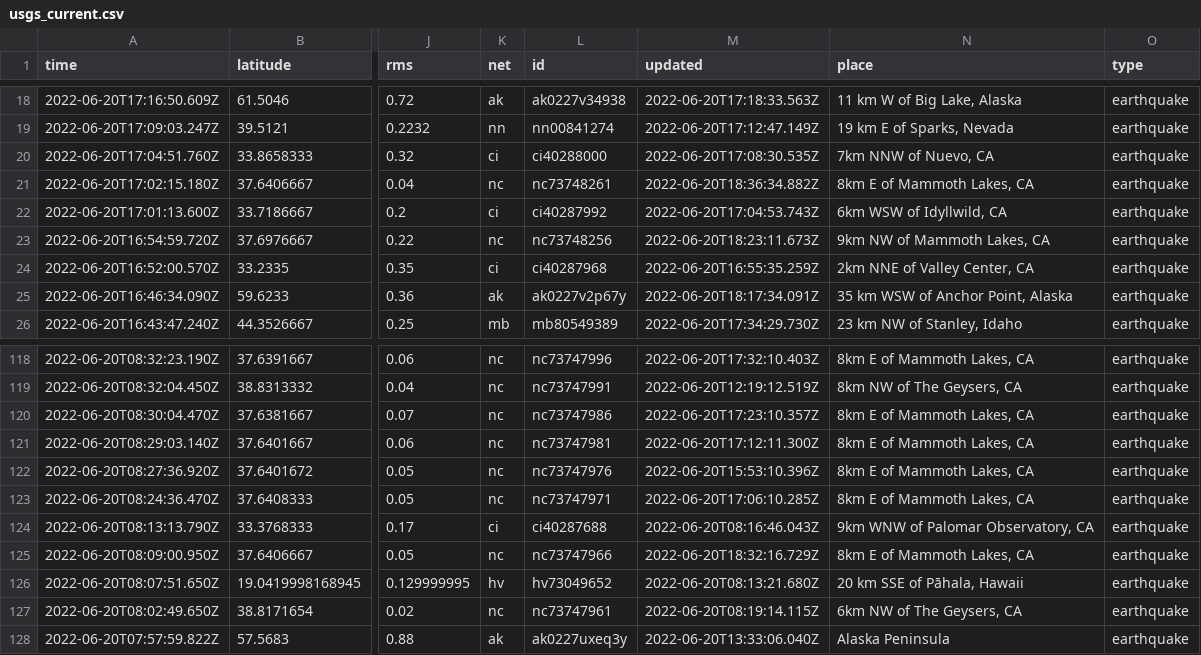
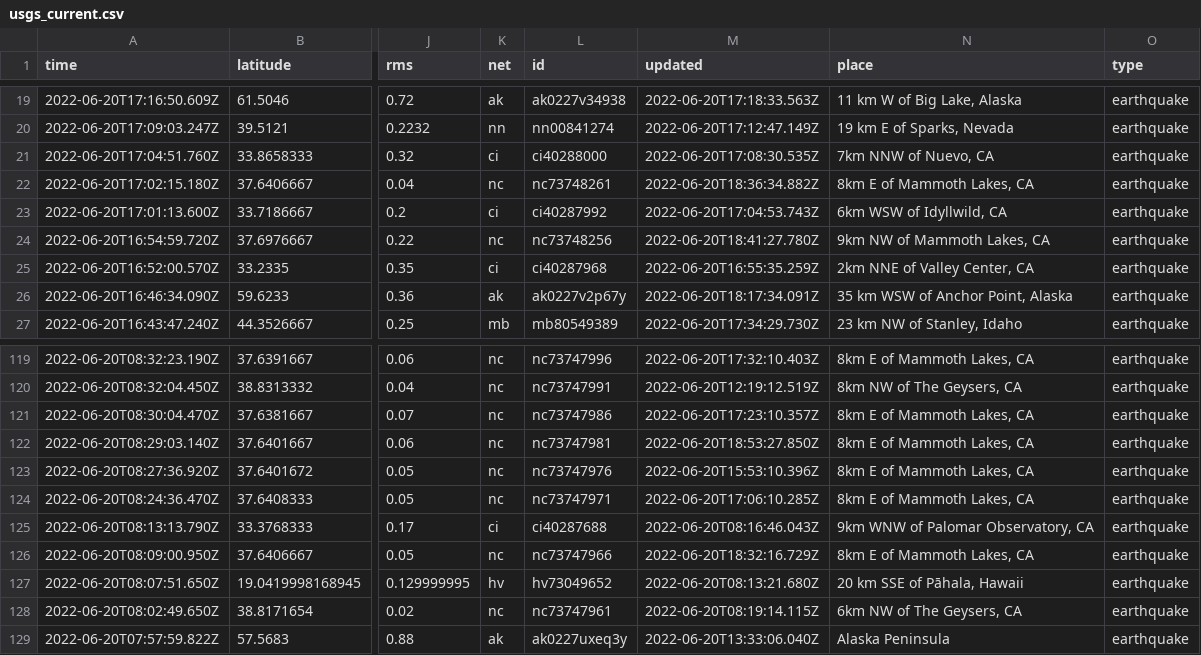
Before and after one commit to CHelmsenterprisenewscom/my-reporting-robot, a CSV file: usgs_current.csv, drawn as a sheet; only a part is shown, gaps mark what is left out; addresses are those after the commit; the diff covers the shown part only; the diff names each change by its address in the sheet, - before the commit and + after, or states it on an @@ line.

```diff
--- a/usgs_current.csv
+++ b/usgs_current.csv
-M24 (updated): 2022-06-20T18:23:11.673Z
+M24 (updated): 2022-06-20T18:41:27.780Z
-M122 (updated): 2022-06-20T17:12:11.300Z
+M122 (updated): 2022-06-20T18:53:27.850Z
```
Also changed, not shown: 1 added row, 3 removed rows and 16 edited cells elsewhere in this file.
